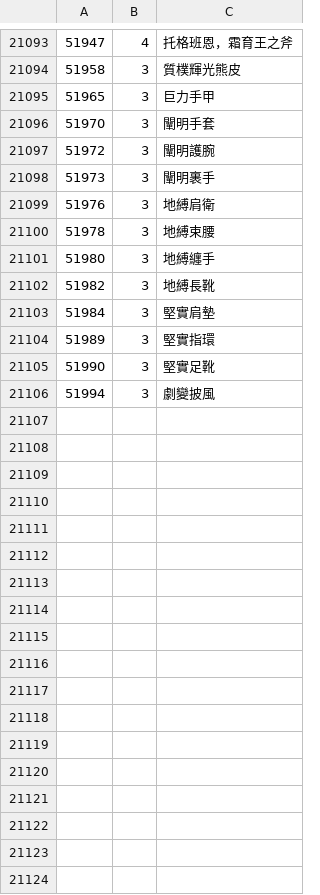
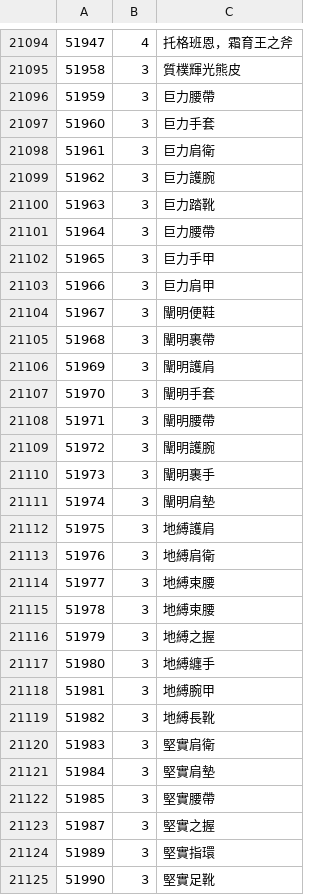
Before and after one commit to jaisurya/wowmodelviewer, a CSV file: bin/zhTW/items.csv, drawn as a sheet; only a part is shown, gaps mark what is left out; the shorter side is filled out with more unchanged rows; the diff covers the shown part only.

```diff
--- a/bin/zhTW/items.csv
+++ b/bin/zhTW/items.csv
@@ -21094,11 +21095,30 @@
 51958,3,質樸輝光熊皮
+51959,3,巨力腰帶
+51960,3,巨力手套
+51961,3,巨力肩衛
+51962,3,巨力護腕
+51963,3,巨力踏靴
+51964,3,巨力腰帶
 51965,3,巨力手甲
+51966,3,巨力肩甲
+51967,3,闡明便鞋
+51968,3,闡明裹帶
+51969,3,闡明護肩
 51970,3,闡明手套
+51971,3,闡明腰帶
 51972,3,闡明護腕
 51973,3,闡明裹手
+51974,3,闡明肩墊
+51975,3,地縛護肩
 51976,3,地縛肩衛
+51977,3,地縛束腰
 51978,3,地縛束腰
+51979,3,地縛之握
 51980,3,地縛纏手
+51981,3,地縛腕甲
 51982,3,地縛長靴
+51983,3,堅實肩衛
 51984,3,堅實肩墊
+51985,3,堅實腰帶
+51987,3,堅實之握
 51989,3,堅實指環
```
Also changed, not shown: 3 added rows and 45 edited cells elsewhere in this file, bin/zhTW/npcs.csv, 1 other file.
